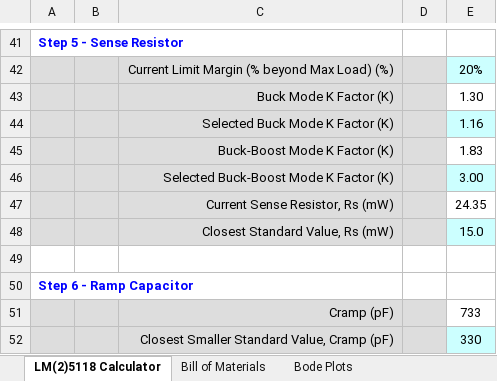
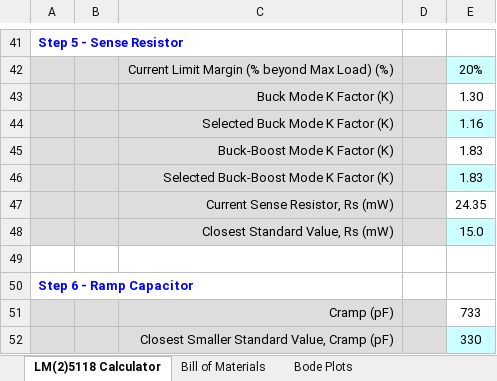
Before and after one commit to Forever819/LM25118, an Excel workbook: snvu065a.xlsm, sheet LM(2)5118 Calculator, drawn as a sheet; only a part is shown, gaps mark what is left out; values as stored, in another font and other column widths than the file's, no borders; charts and pictures and conditional formats not drawn; the diff names each change by its address in the sheet, - before the commit and + after, or states it on an @@ line.

```diff
--- a/snvu065a.xlsm (sheet LM(2)5118 Calculator)
+++ b/snvu065a.xlsm (sheet LM(2)5118 Calculator)
-E46: 3.00
+E46: 1.83
```
Also changed, not shown: charts or pictures, 15 other files.
